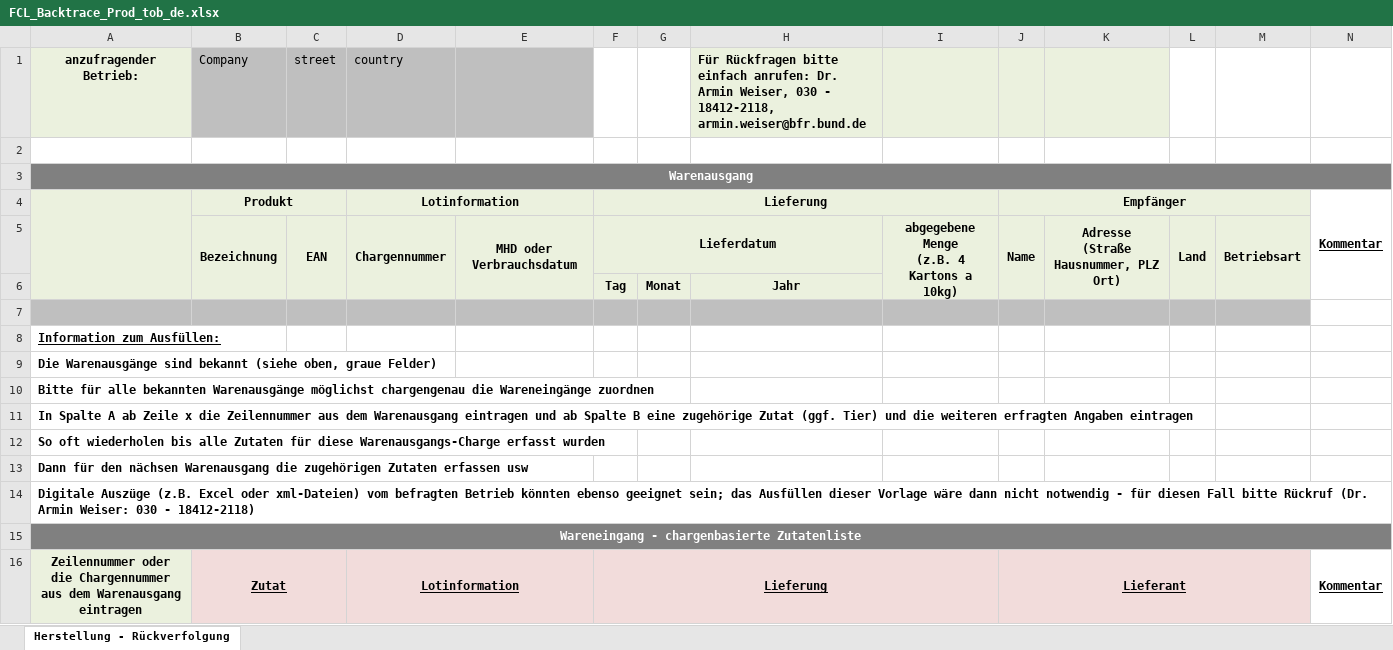
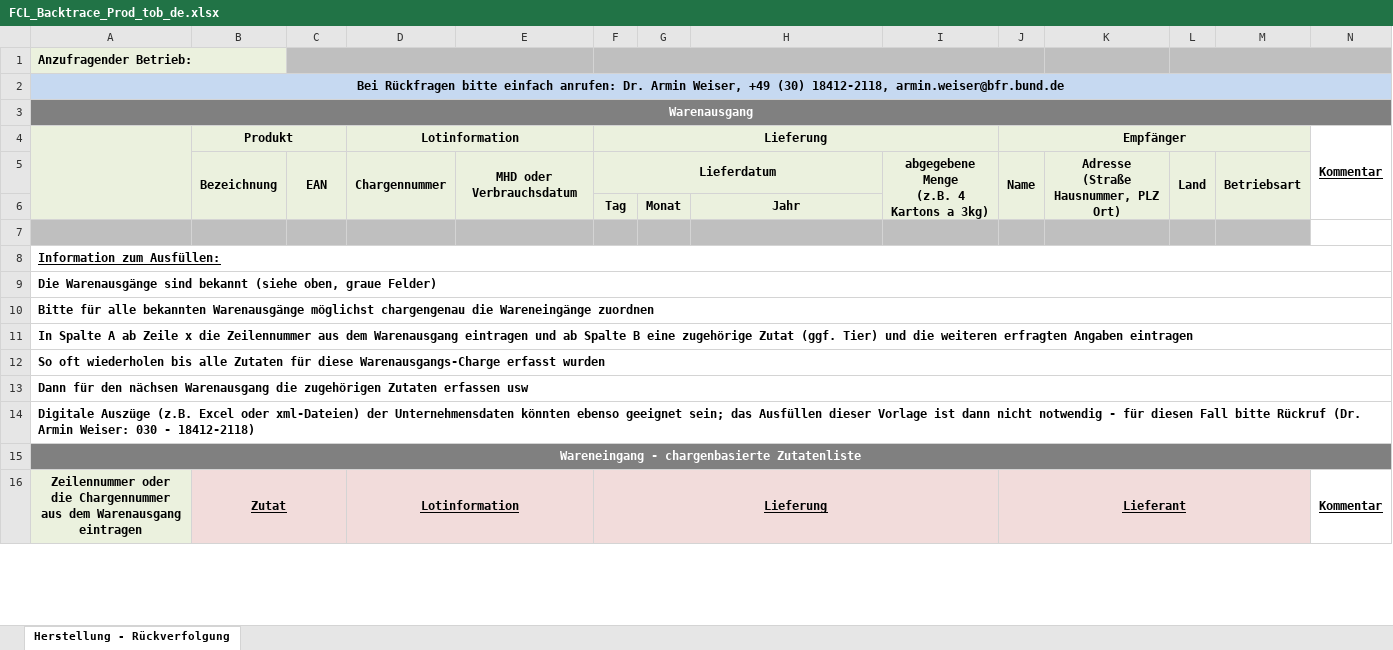
Before and after one commit to SiLeBAT/BfROpenLab, an Excel workbook: de.bund.bfr.knime.openkrise.db/src/de/bund/bfr/knime/openkrise/db/imports/custom/bfrnewformat/FCL_Backtrace_Prod_tob_de.xlsx, sheet Herstellung - Rückverfolgung, drawn as a sheet; only a part is shown; values as stored, in another font and other column widths than the file's, no borders; removed rows and columns are numbered as before the commit, all else as after; ↵ is a line break in a cell; the diff names each change by its address in the sheet, - before the commit and + after, or states it on an @@ line.

```diff
--- a/de.bund.bfr.knime.openkrise.db/src/de/bund/bfr/knime/openkrise/db/imports/custom/bfrnewformat/FCL_Backtrace_Prod_tob_de.xlsx (sheet Herstellung - Rückverfolgung)
+++ b/de.bund.bfr.knime.openkrise.db/src/de/bund/bfr/knime/openkrise/db/imports/custom/bfrnewformat/FCL_Backtrace_Prod_tob_de.xlsx (sheet Herstellung - Rückverfolgung)
-row 1: anzufragender ↵ Betrieb: | Company | street | country |  |  |  | Für Rückfragen bitte einfach anrufen: Dr. Armin Weiser, 030 - 18412-2118, armin.weiser@bfr.bund.de
-A1: (empty)
+A1: Anzufragender Betrieb:
-A1:B1 fill: none
+A1:B1 fill: #EBF1DE
+A1:B1 merged
-C1:N1 fill: none
+C1:N1 fill: #BFBFBF
+C1:E1 merged
+F1:J1 merged
+L1:N1 merged
+row 2: Bei Rückfragen bitte einfach anrufen: Dr. Armin Weiser, +49 (30) 18412-2118, armin.weiser@bfr.bund.de
-I5: abgegebene Menge ↵ (z.B. 4 Kartons a 10kg)
+I5: abgegebene Menge ↵ (z.B. 4 Kartons a 3kg)
+A8:N8 merged
+A9:N9 merged
+A10:N10 merged
+A11:N11 merged
+A12:N12 merged
+A13:N13 merged
-A14: …oder xml-Dateien) vom befragten Betrieb könnten ebenso geeignet sein; das Ausfüllen dieser Vorlage wäre dann nicht…
+A14: …oder xml-Dateien) der Unternehmensdaten könnten ebenso geeignet sein; das Ausfüllen dieser Vorlage ist dann nicht…
+A14:N14 merged
```
Also changed, not shown: de.bund.bfr.knime.openkrise.db/src/de/bund/bfr/knime/openkrise/db/imports/custom/bfrnewformat/FCL_Backtrace_Prod_de.xlsx, de.bund.bfr.knime.openkrise.db/src/de/bund/bfr/knime/openkrise/db/imports/custom/bfrnewformat/FCL_Backtrace_Start_tob_de.xlsx, 18 other files.
